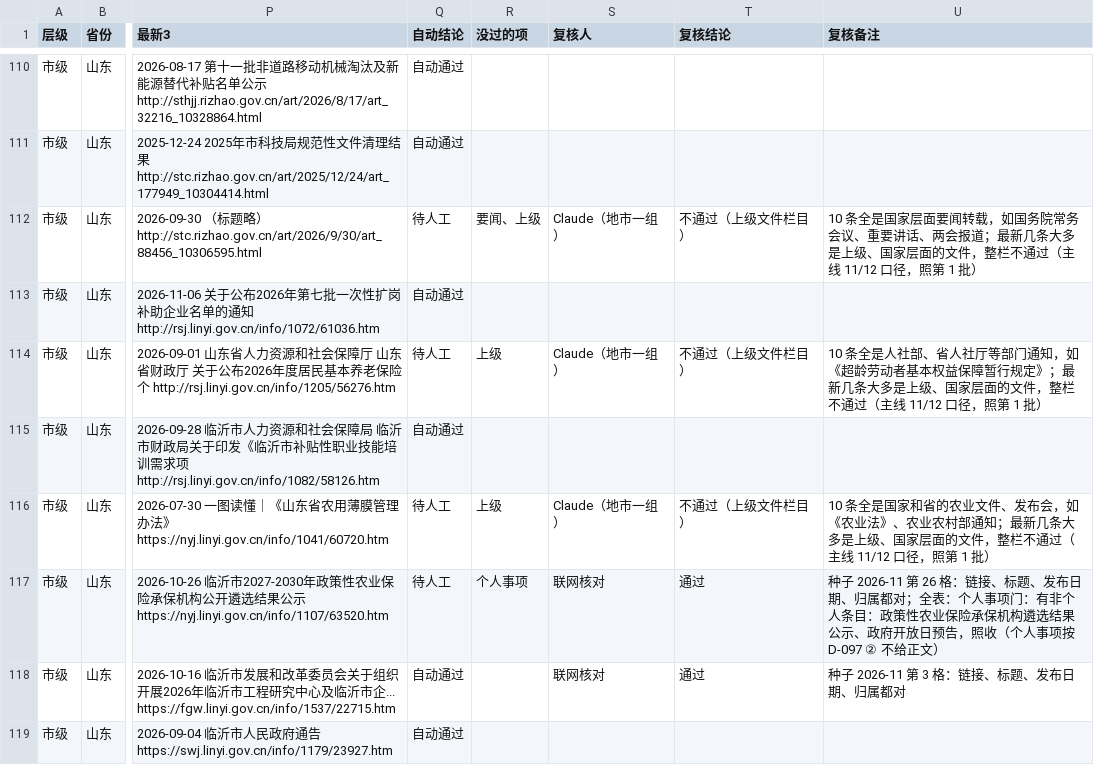
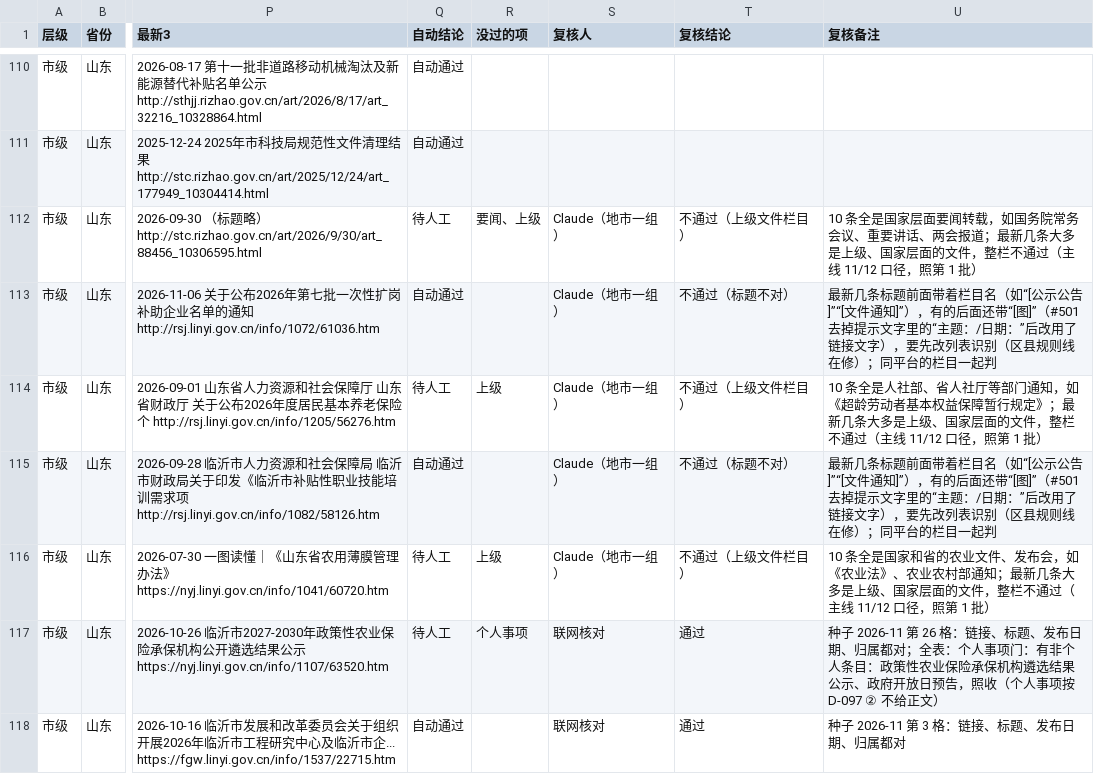
Before and after one commit to wanglei581/youju, a CSV file: docs/数据来源/全国覆盖/抽查/市级/山东.csv, drawn as a sheet; only a part is shown, gaps mark what is left out; the shorter side is filled out with more unchanged rows; the diff names each change by its address in the sheet, - before the commit and + after, or states it on an @@ line.

```diff
--- a/docs/数据来源/全国覆盖/抽查/市级/山东.csv
+++ b/docs/数据来源/全国覆盖/抽查/市级/山东.csv
-S113 (复核人): (empty)
+S113 (复核人): Claude（地市一组）
-T113 (复核结论): (empty)
+T113 (复核结论): 不通过（标题不对）
-U113 (复核备注): (empty)
+U113 (复核备注): 最新几条标题前面带着栏目名（如“[公示公告]”“[文件通知]”），有的后面还带“[图]”（#501 去掉提示文字里的“主题：/日期：”后改用了链接文字），要先改列表识别（区县规则线在修）；同平台的栏目一起判
-S115 (复核人): (empty)
+S115 (复核人): Claude（地市一组）
-T115 (复核结论): (empty)
+T115 (复核结论): 不通过（标题不对）
-U115 (复核备注): (empty)
+U115 (复核备注): 最新几条标题前面带着栏目名（如“[公示公告]”“[文件通知]”），有的后面还带“[图]”（#501 去掉提示文字里的“主题：/日期：”后改用了链接文字），要先改列表识别（区县规则线在修）；同平台的栏目一起判
```
Also changed, not shown: docs/数据来源/全国覆盖/抽查/市级/正文/山东.csv, docs/数据来源/全国覆盖/抽查/市级/正文/河南.csv, 8 other files.
